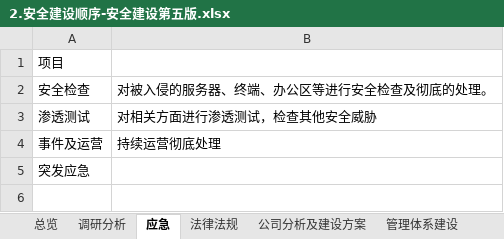
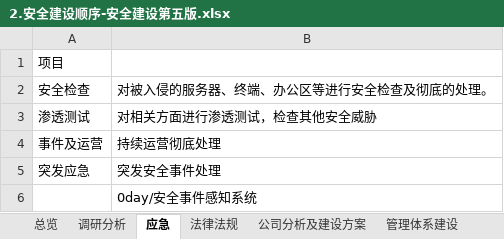
Before and after one commit to scopion/devsecops, an Excel workbook: 2.安全建设顺序-安全建设第五版.xlsx, sheet 应急, drawn as a sheet; values as stored, in another font and other column widths than the file's, no borders; the diff names each change by its address in the sheet, - before the commit and + after, or states it on an @@ line.

```diff
--- a/2.安全建设顺序-安全建设第五版.xlsx (sheet 应急)
+++ b/2.安全建设顺序-安全建设第五版.xlsx (sheet 应急)
-B5: (empty)
+B5: 突发安全事件处理
+row 6:  | 0day/安全事件感知系统
```
Also changed, not shown: sheet 管理体系建设, sheet 技术体系建设, 原创-基础安全/基础安全方案-持续更新.xlsx, 原创-应用安全/2.应用安全方案-持续更新.xlsx.
